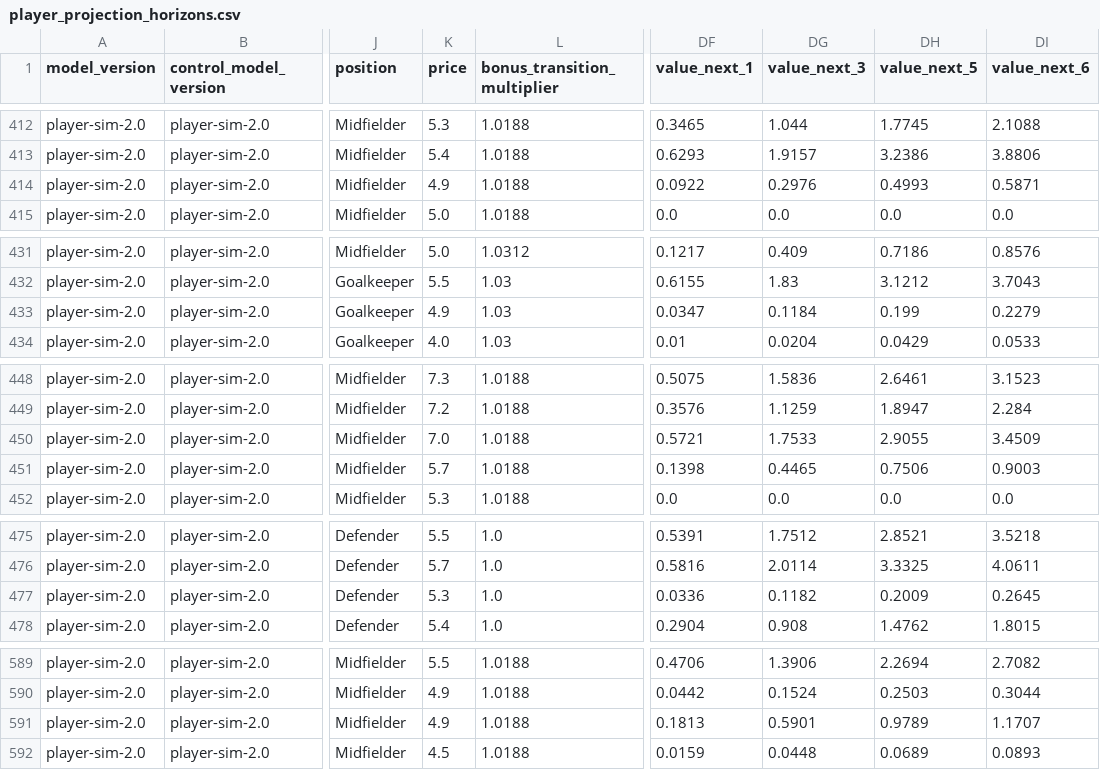
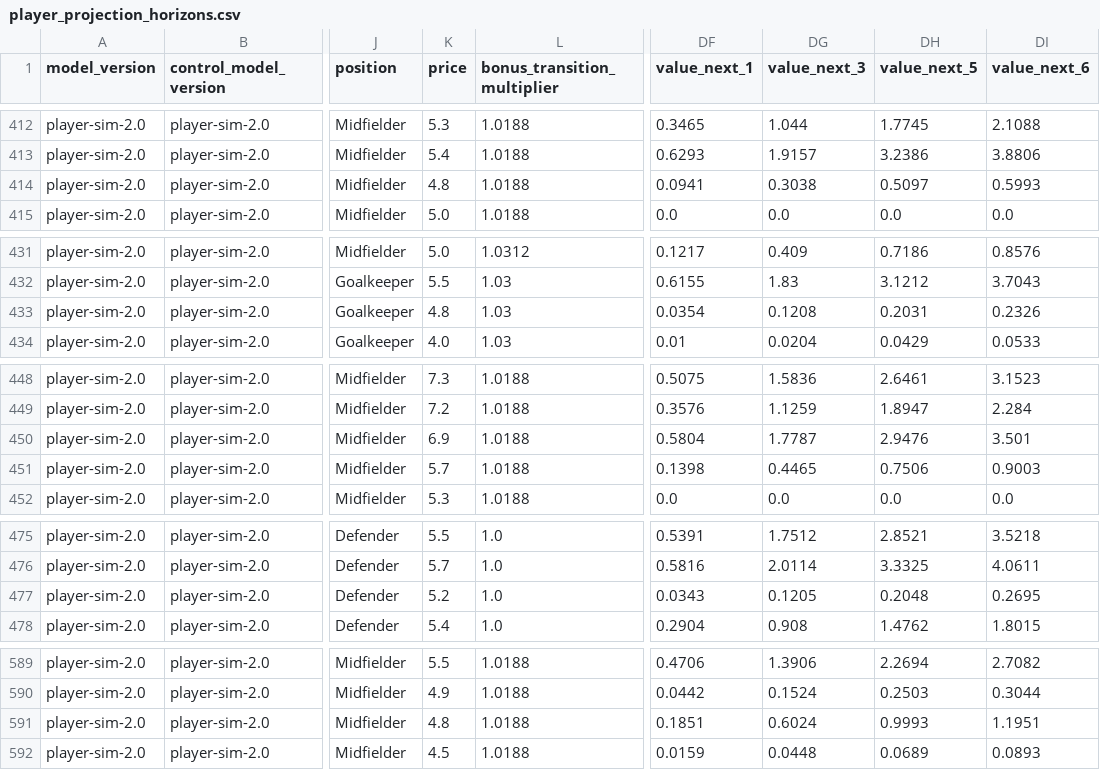
Before and after one commit to tametheboardgame/fpl-data-model, a CSV file: data/chatgpt/player_projection_horizons.csv, drawn as a sheet; only a part is shown, gaps mark what is left out; the diff covers the shown part only; the diff names each change by its address in the sheet, - before the commit and + after, or states it on an @@ line.

```diff
--- a/data/chatgpt/player_projection_horizons.csv
+++ b/data/chatgpt/player_projection_horizons.csv
-K414 (price): 4.9
+K414 (price): 4.8
-DF414 (value_next_1): 0.0922
+DF414 (value_next_1): 0.0941
-DG414 (value_next_3): 0.2976
+DG414 (value_next_3): 0.3038
-DH414 (value_next_5): 0.4993
+DH414 (value_next_5): 0.5097
-DI414 (value_next_6): 0.5871
+DI414 (value_next_6): 0.5993
-K433 (price): 4.9
+K433 (price): 4.8
-DF433 (value_next_1): 0.0347
+DF433 (value_next_1): 0.0354
-DG433 (value_next_3): 0.1184
+DG433 (value_next_3): 0.1208
-DH433 (value_next_5): 0.199
+DH433 (value_next_5): 0.2031
-DI433 (value_next_6): 0.2279
+DI433 (value_next_6): 0.2326
-K450 (price): 7.0
+K450 (price): 6.9
-DF450 (value_next_1): 0.5721
+DF450 (value_next_1): 0.5804
-DG450 (value_next_3): 1.7533
+DG450 (value_next_3): 1.7787
-DH450 (value_next_5): 2.9055
+DH450 (value_next_5): 2.9476
-DI450 (value_next_6): 3.4509
+DI450 (value_next_6): 3.501
-K477 (price): 5.3
+K477 (price): 5.2
-DF477 (value_next_1): 0.0336
+DF477 (value_next_1): 0.0343
-DG477 (value_next_3): 0.1182
+DG477 (value_next_3): 0.1205
-DH477 (value_next_5): 0.2009
+DH477 (value_next_5): 0.2048
-DI477 (value_next_6): 0.2645
+DI477 (value_next_6): 0.2695
-K591 (price): 4.9
+K591 (price): 4.8
-DF591 (value_next_1): 0.1813
+DF591 (value_next_1): 0.1851
-DG591 (value_next_3): 0.5901
+DG591 (value_next_3): 0.6024
-DH591 (value_next_5): 0.9789
+DH591 (value_next_5): 0.9993
-DI591 (value_next_6): 1.1707
+DI591 (value_next_6): 1.1951
```
Also changed, not shown: 1 edited cell elsewhere in this file, data/chatgpt/player_rolling_features.csv, 13 other files.
